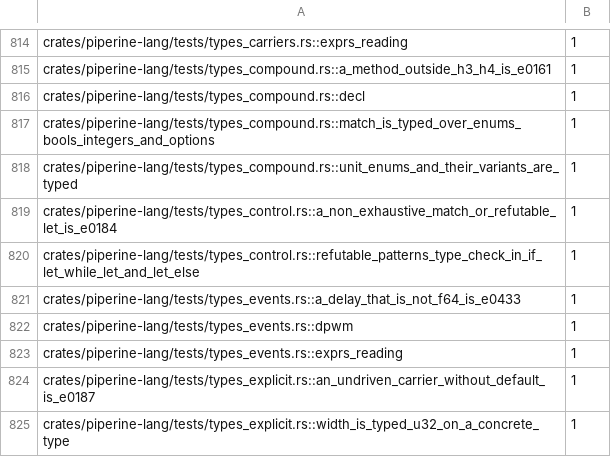
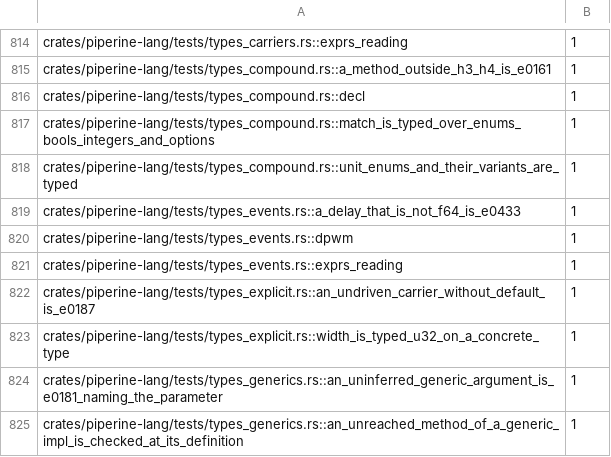
Before and after one commit to vkeslarek/piperine, a TSV file: crates/piperine-repository-guards/allowances/piperine-lang/undeclared_words.tsv, drawn as a sheet; only a part is shown, gaps mark what is left out; the shorter side is filled out with more unchanged rows.

```diff
--- a/crates/piperine-repository-guards/allowances/piperine-lang/undeclared_words.tsv
+++ b/crates/piperine-repository-guards/allowances/piperine-lang/undeclared_words.tsv
@@ -818,4 +818,2 @@ crates/piperine-lang/tests/types_compound.rs::match_is_typed_over_enums_bools_in
 crates/piperine-lang/tests/types_compound.rs::unit_enums_and_their_variants_are_typed	1
-crates/piperine-lang/tests/types_control.rs::a_non_exhaustive_match_or_refutable_let_is_e0184	1
-crates/piperine-lang/tests/types_control.rs::refutable_patterns_type_check_in_if_let_while_let_and_let_else	1
 crates/piperine-lang/tests/types_events.rs::a_delay_that_is_not_f64_is_e0433	1
```
Also changed, not shown: crates/piperine-repository-guards/allowances/piperine-lang/undocumented_items.tsv, crates/piperine-repository-guards/allowances/piperine-parity/undeclared_words.tsv, 17 other files.
